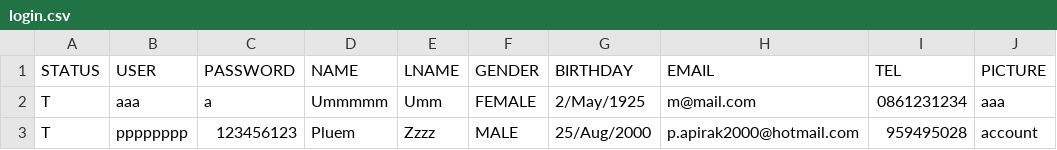
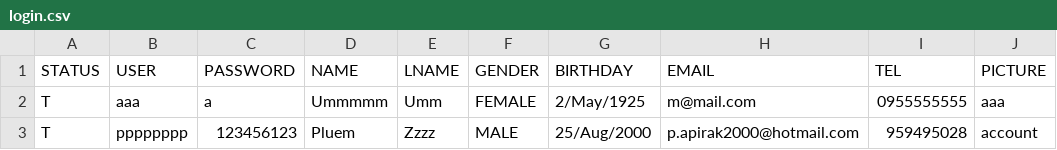
Before and after one commit to kuroisep/Unknown-Bookstore-Application, a CSV file: login.csv, drawn as a sheet.

```diff
--- a/login.csv
+++ b/login.csv
@@ -1,3 +1,3 @@
 STATUS,USER,PASSWORD,NAME,LNAME,GENDER,BIRTHDAY,EMAIL,TEL,PICTURE
-T,aaa,a,Ummmmm,Umm,FEMALE,2/May/1925,m@mail.com,0861231234,aaa
+T,aaa,a,Ummmmm,Umm,FEMALE,2/May/1925,m@mail.com,0955555555,aaa
 T,pppppppp,123456123,Pluem,Zzzz,MALE,25/Aug/2000,p.apirak2000@hotmail.com,959495028,account
```
Also changed, not shown: UnknownShop/database/order.csv, 8 other files.
